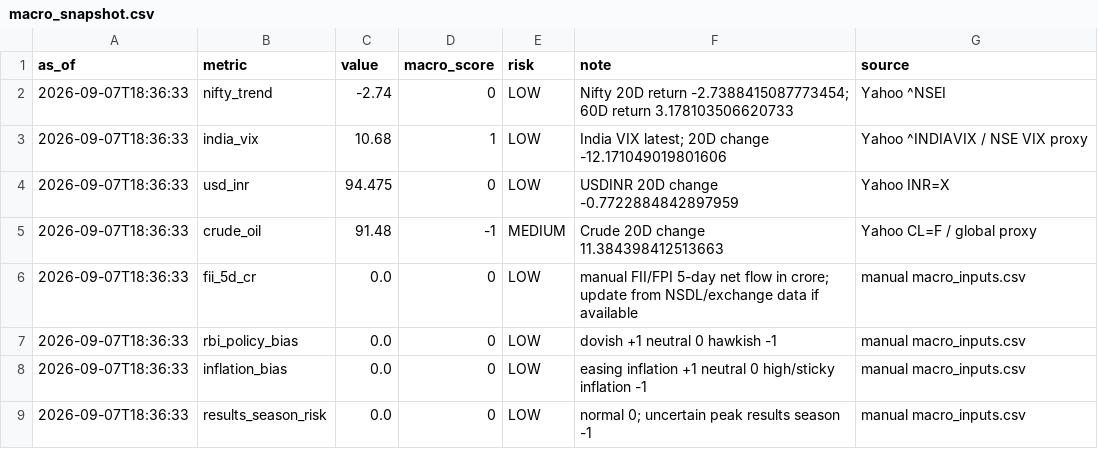
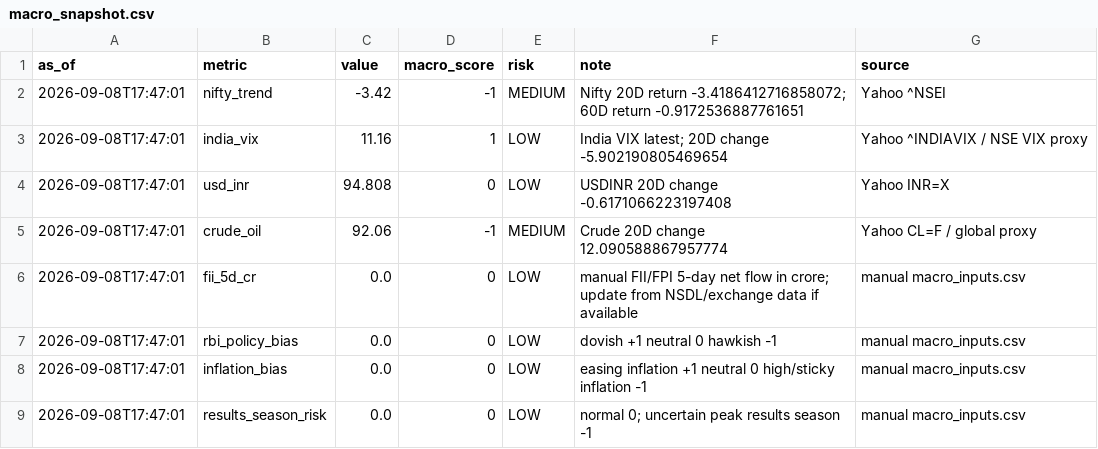
Before and after one commit to abhishekb1991/Swingtradingapp, a CSV file: macro_snapshot.csv, drawn as a sheet.

```diff
--- a/macro_snapshot.csv
+++ b/macro_snapshot.csv
@@ -1,9 +1,9 @@
 as_of,metric,value,macro_score,risk,note,source
-2026-09-07T18:36:33,nifty_trend,-2.74,0,LOW,Nifty 20D return -2.7388415087773454; 60D return 3.178103506620733,Yahoo ^NSEI
-2026-09-07T18:36:33,india_vix,10.68,1,LOW,India VIX latest; 20D change -12.171049019801606,Yahoo ^INDIAVIX / NSE VIX proxy
-2026-09-07T18:36:33,usd_inr,94.475,0,LOW,USDINR 20D change -0.7722884842897959,Yahoo INR=X
-2026-09-07T18:36:33,crude_oil,91.48,-1,MEDIUM,Crude 20D change 11.384398412513663,Yahoo CL=F / global proxy
-2026-09-07T18:36:33,fii_5d_cr,0.0,0,LOW,manual FII/FPI 5-day net flow in crore; update from NSDL/exchange data if available,manual macro_inputs.csv
-2026-09-07T18:36:33,rbi_policy_bias,0.0,0,LOW,dovish +1 neutral 0 hawkish -1,manual macro_inputs.csv
-2026-09-07T18:36:33,inflation_bias,0.0,0,LOW,easing inflation +1 neutral 0 high/sticky inflation -1,manual macro_inputs.csv
-2026-09-07T18:36:33,results_season_risk,0.0,0,LOW,normal 0; uncertain peak results season -1,manual macro_inputs.csv
+2026-09-08T17:47:01,nifty_trend,-3.42,-1,MEDIUM,Nifty 20D return -3.4186412716858072; 60D return -0.9172536887761651,Yahoo ^NSEI
+2026-09-08T17:47:01,india_vix,11.16,1,LOW,India VIX latest; 20D change -5.902190805469654,Yahoo ^INDIAVIX / NSE VIX proxy
+2026-09-08T17:47:01,usd_inr,94.808,0,LOW,USDINR 20D change -0.6171066223197408,Yahoo INR=X
+2026-09-08T17:47:01,crude_oil,92.06,-1,MEDIUM,Crude 20D change 12.090588867957774,Yahoo CL=F / global proxy
+2026-09-08T17:47:01,fii_5d_cr,0.0,0,LOW,manual FII/FPI 5-day net flow in crore; update from NSDL/exchange data if available,manual macro_inputs.csv
+2026-09-08T17:47:01,rbi_policy_bias,0.0,0,LOW,dovish +1 neutral 0 hawkish -1,manual macro_inputs.csv
+2026-09-08T17:47:01,inflation_bias,0.0,0,LOW,easing inflation +1 neutral 0 high/sticky inflation -1,manual macro_inputs.csv
+2026-09-08T17:47:01,results_season_risk,0.0,0,LOW,normal 0; uncertain peak results season -1,manual macro_inputs.csv
```
Also changed, not shown: sector_snapshot.csv, 4 other files.
